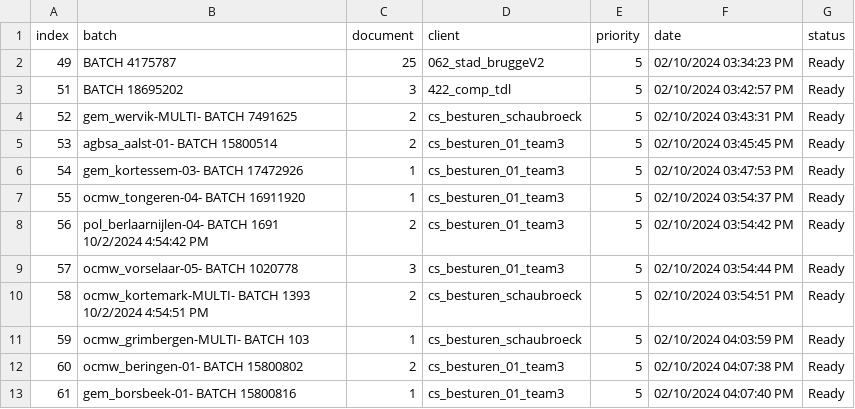
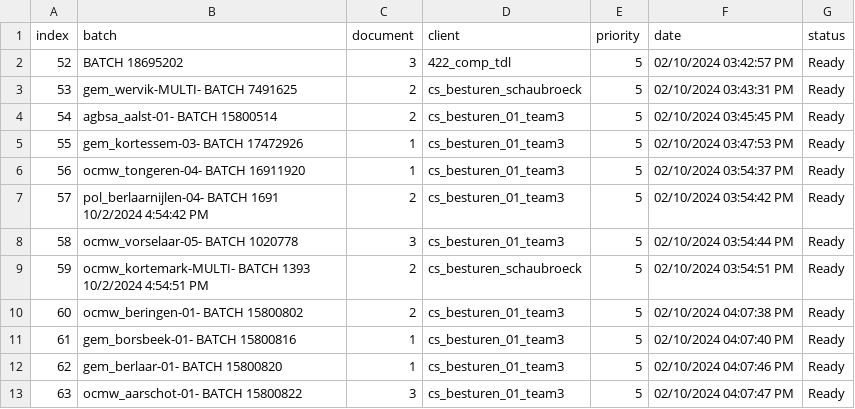
Before and after one commit to Rica5/arco-2025, a CSV file: public/assets/batch.csv, drawn as a sheet; only a part is shown; the shorter side is filled out with more unchanged rows; removed rows and columns are numbered as before the commit, all else as after; the diff covers the shown part only; the diff names each change by its address in the sheet, - before the commit and + after, or states it on an @@ line.

```diff
--- a/public/assets/batch.csv
+++ b/public/assets/batch.csv
-row 2: 49 | BATCH 4175787 | 25 | 062_stad_bruggeV2 | 5 | 02/10/2024 03:34:23 PM | Ready
@@ column A (index) renumbered between rows 2 and 41 @@
-row 11: 59 | ocmw_grimbergen-MULTI- BATCH 103 | 1 | cs_besturen_schaubroeck | 5 | 02/10/2024 04:03:59 PM | Ready
```
Also changed, not shown: 9 added rows and 9 removed rows elsewhere in this file, 1 other file.
